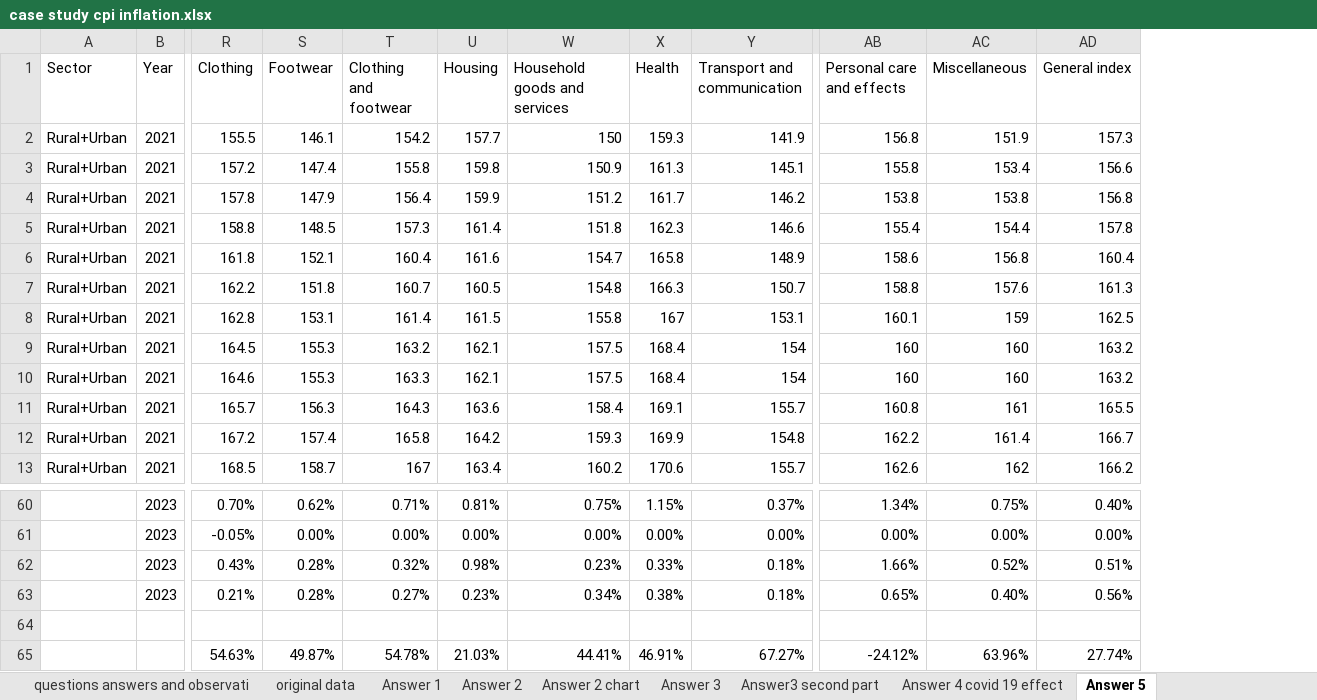
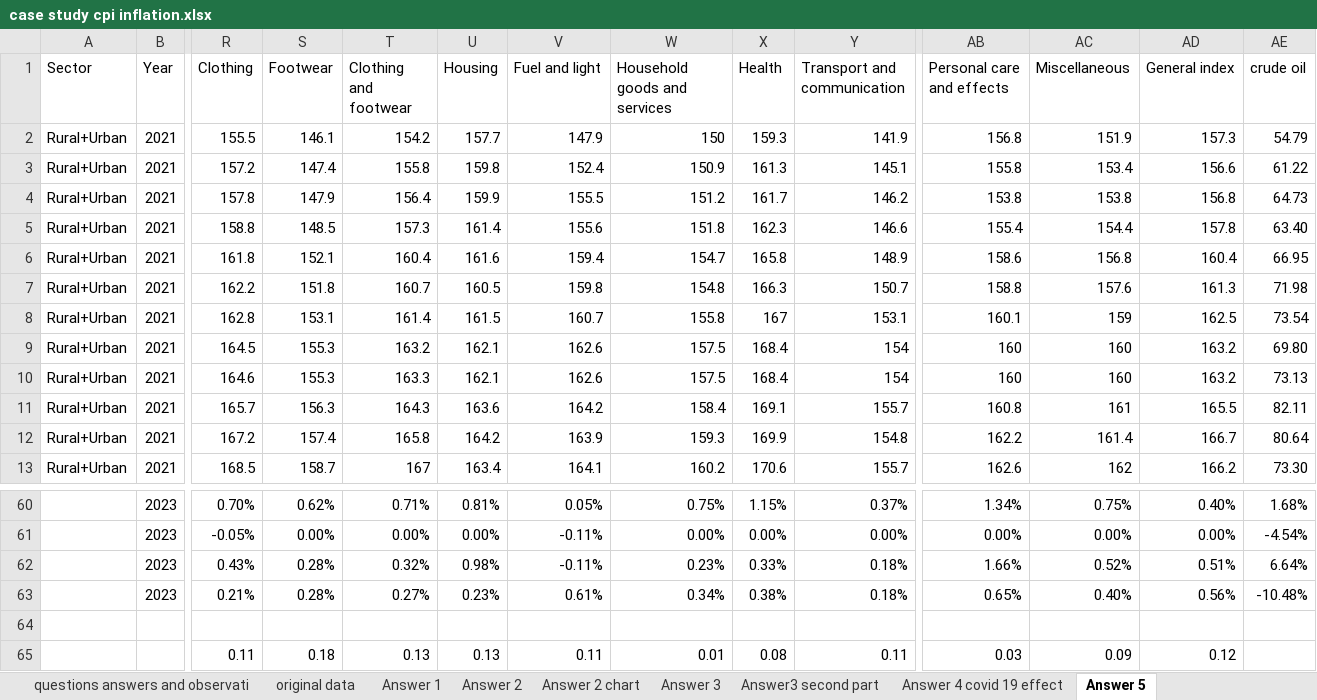
Before and after one commit to Karan12228/CPI-Inflation-Analysis, an Excel workbook: case study cpi inflation.xlsx, sheet Answer 5, drawn as a sheet; only a part is shown, gaps mark what is left out; values as stored, in another font and other column widths than the file's, no borders; charts and pictures and conditional formats not drawn; removed rows and columns are numbered as before the commit, all else as after; rows hold the shown columns only; the diff names each change by its address in the sheet, - before the commit and + after, or states it on an @@ line.

```diff
--- a/case study cpi inflation.xlsx (sheet Answer 5)
+++ b/case study cpi inflation.xlsx (sheet Answer 5)
@@ column V (Fuel and light) unhidden, rows 2-13: 147.9 | 152.4 | 155.5 | 155.6 | 159.4 | 159.8 | 160.7 | 162.6 | 162.6 | 164.2 | 163.9 | 164.1; rows 60-63: 0.05% | -0.11% | -0.11% | 0.61% @@
+column AE (crude oil), rows 2-13: 54.79 | 61.22 | 64.73 | 63.40 | 66.95 | 71.98 | 73.54 | 69.80 | 73.13 | 82.11 | 80.64 | 73.30; rows 60-63: 1.68% | -4.54% | 6.64% | -10.48%
-row 65:  |  | 54.63% | 49.87% | 54.78% | 21.03% | 44.41% | 46.91% | 67.27% | -24.12% | 63.96% | 27.74%
+row 65:  |  | 0.11 | 0.18 | 0.13 | 0.13 | 0.11 | 0.01 | 0.08 | 0.11 | 0.03 | 0.09 | 0.12
```
Also changed, not shown: sheet Answer 4 covid 19 effect, sheet Answer3 second part, sheet questions answers and observati, hidden cells, charts or pictures.
